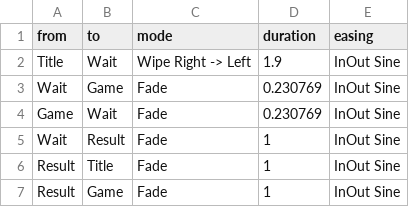
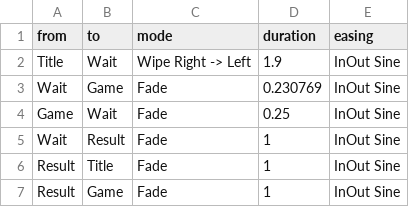
Before and after one commit to KodoKE2004/FindWork, a CSV file: 就職作品プロジェクト/AssetFile/Csv/TransitionData.csv, drawn as a sheet.

```diff
--- a/就職作品プロジェクト/AssetFile/Csv/TransitionData.csv
+++ b/就職作品プロジェクト/AssetFile/Csv/TransitionData.csv
@@ -3,3 +3,3 @@ Title,Wait,Wipe Right -> Left,1.9,InOut Sine
 Wait,Game,Fade,0.230769,InOut Sine
-Game,Wait,Fade,0.230769,InOut Sine
+Game,Wait,Fade,0.25,InOut Sine
 Wait,Result,Fade,1,InOut Sine
```
Also changed, not shown: 6 other files.
